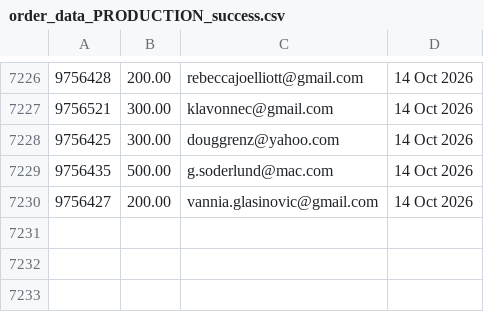
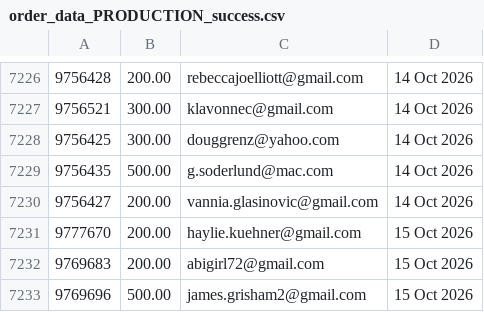
Before and after one commit to jdeck88/ffcsa_scripts, a CSV file: localline/data/order_data_PRODUCTION_success.csv, drawn as a sheet; only a part is shown, gaps mark what is left out.

Commit message:
Update data files

```diff
--- a/localline/data/order_data_PRODUCTION_success.csv
+++ b/localline/data/order_data_PRODUCTION_success.csv
@@ -7230 +7230,4 @@
 9756427,200.00,vannia.glasinovic@gmail.com,14 Oct 2026
+9777670,200.00,haylie.kuehner@gmail.com,15 Oct 2026
+9769683,200.00,abigirl72@gmail.com,15 Oct 2026
+9769696,500.00,james.grisham2@gmail.com,15 Oct 2026
```
Also changed, not shown: localline/data/order_data_PRODUCTION_fail.csv.
